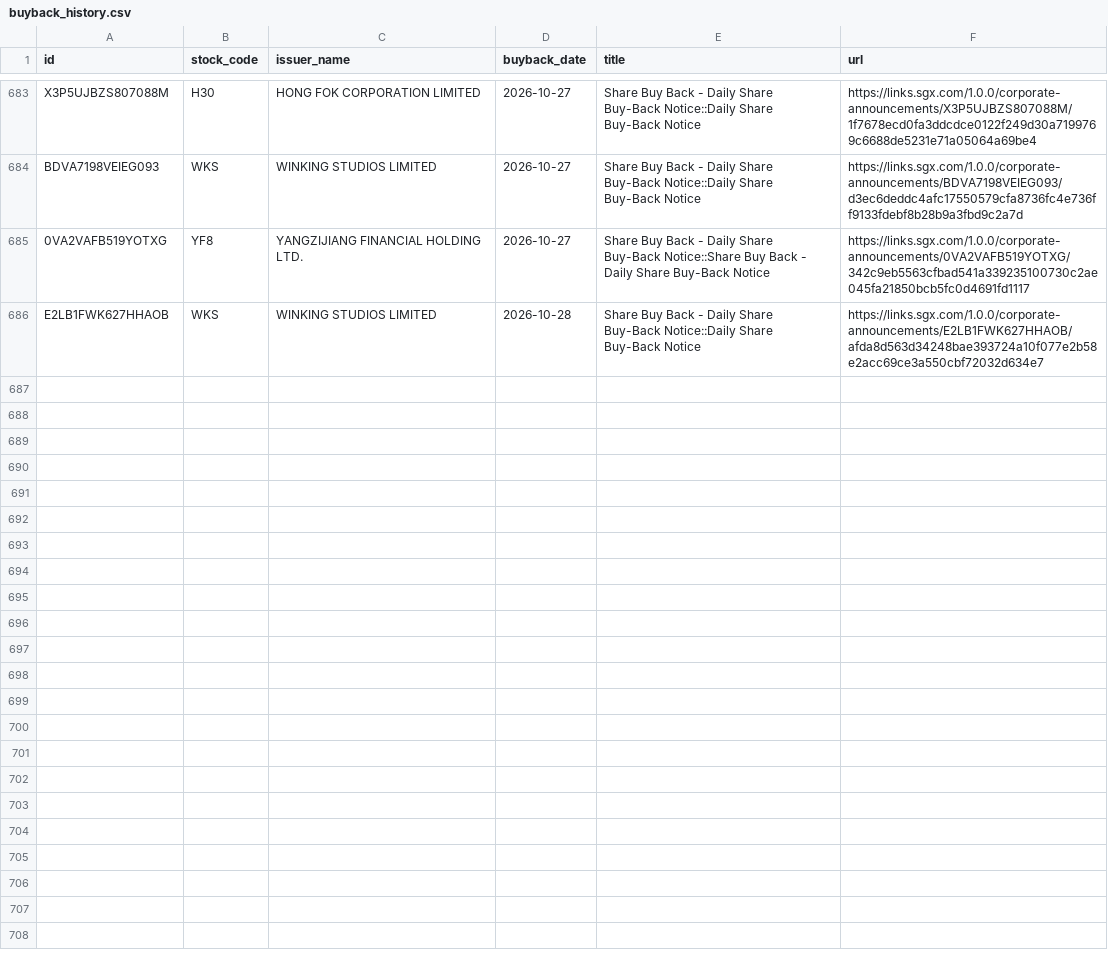
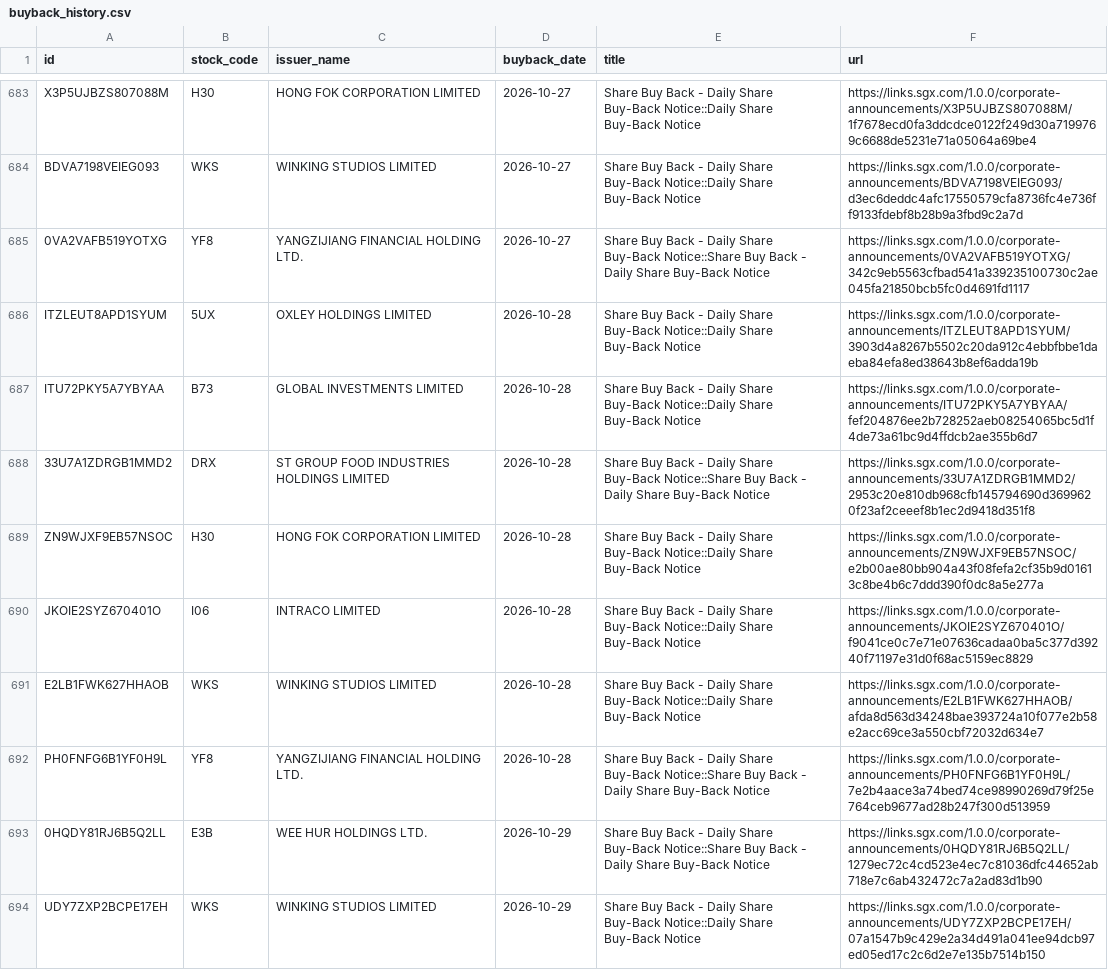
Before and after one commit to ferlyntanyj/Claude-Telegram-bot, a CSV file: history/buyback_history.csv, drawn as a sheet; only a part is shown, gaps mark what is left out; the diff names each change by its address in the sheet, - before the commit and + after, or states it on an @@ line.

```diff
--- a/history/buyback_history.csv
+++ b/history/buyback_history.csv
+row 686: ITZLEUT8APD1SYUM | 5UX | OXLEY HOLDINGS LIMITED | 2026-10-28 | Share Buy Back - Daily Share Buy-Back Notice::Daily Share Buy-Back Notice | https://links.sgx.com/1.0.0/corporate-announcements/ITZLEUT8APD1SYUM/3903d4a8267b5502c20da912c4ebbfbbe1daeba84efa8ed38643b8ef6adda19b
+row 687: ITU72PKY5A7YBYAA | B73 | GLOBAL INVESTMENTS LIMITED | 2026-10-28 | Share Buy Back - Daily Share Buy-Back Notice::Daily Share Buy-Back Notice | https://links.sgx.com/1.0.0/corporate-announcements/ITU72PKY5A7YBYAA/fef204876ee2b728252aeb08254065bc5d1f4de73a61bc9d4ffdcb2ae355b6d7
+row 688: 33U7A1ZDRGB1MMD2 | DRX | ST GROUP FOOD INDUSTRIES HOLDINGS LIMITED | 2026-10-28 | Share Buy Back - Daily Share Buy-Back Notice::Share Buy Back - Daily Share Buy-Back Notice | https://links.sgx.com/1.0.0/corporate-announcements/33U7A1ZDRGB1MMD2/2953c20e810db968cfb145794690d3699620f23af2ceeef8b1ec2d9418d351f8
+row 689: ZN9WJXF9EB57NSOC | H30 | HONG FOK CORPORATION LIMITED | 2026-10-28 | Share Buy Back - Daily Share Buy-Back Notice::Daily Share Buy-Back Notice | https://links.sgx.com/1.0.0/corporate-announcements/ZN9WJXF9EB57NSOC/e2b00ae80bb904a43f08fefa2cf35b9d01613c8be4b6c7ddd390f0dc8a5e277a
+row 690: JKOIE2SYZ670401O | I06 | INTRACO LIMITED | 2026-10-28 | Share Buy Back - Daily Share Buy-Back Notice::Daily Share Buy-Back Notice | https://links.sgx.com/1.0.0/corporate-announcements/JKOIE2SYZ670401O/f9041ce0c7e71e07636cadaa0ba5c377d39240f71197e31d0f68ac5159ec8829
+row 692: PH0FNFG6B1YF0H9L | YF8 | YANGZIJIANG FINANCIAL HOLDING LTD. | 2026-10-28 | Share Buy Back - Daily Share Buy-Back Notice::Share Buy Back - Daily Share Buy-Back Notice | https://links.sgx.com/1.0.0/corporate-announcements/PH0FNFG6B1YF0H9L/7e2b4aace3a74bed74ce98990269d79f25e764ceb9677ad28b247f300d513959
+row 693: 0HQDY81RJ6B5Q2LL | E3B | WEE HUR HOLDINGS LTD. | 2026-10-29 | Share Buy Back - Daily Share Buy-Back Notice::Share Buy Back - Daily Share Buy-Back Notice | https://links.sgx.com/1.0.0/corporate-announcements/0HQDY81RJ6B5Q2LL/1279ec72c4cd523e4ec7c81036dfc44652ab718e7c6ab432472c7a2ad83d1b90
+row 694: UDY7ZXP2BCPE17EH | WKS | WINKING STUDIOS LIMITED | 2026-10-29 | Share Buy Back - Daily Share Buy-Back Notice::Daily Share Buy-Back Notice | https://links.sgx.com/1.0.0/corporate-announcements/UDY7ZXP2BCPE17EH/07a1547b9c429e2a34d491a041ee94dcb97ed05ed17c2c6d2e7e135b7514b150
```
Also changed, not shown: output/buyback_company_summary.csv, 3 other files.
